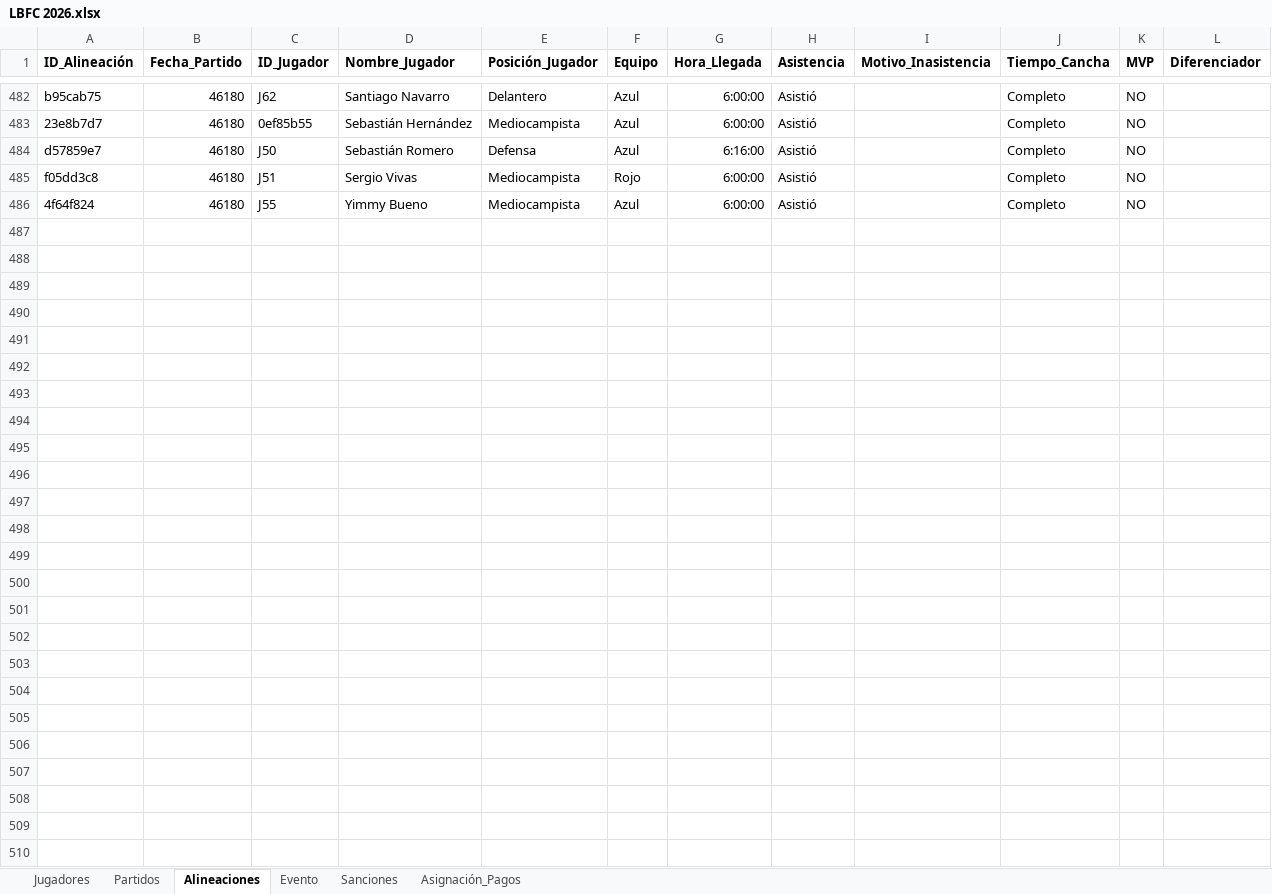
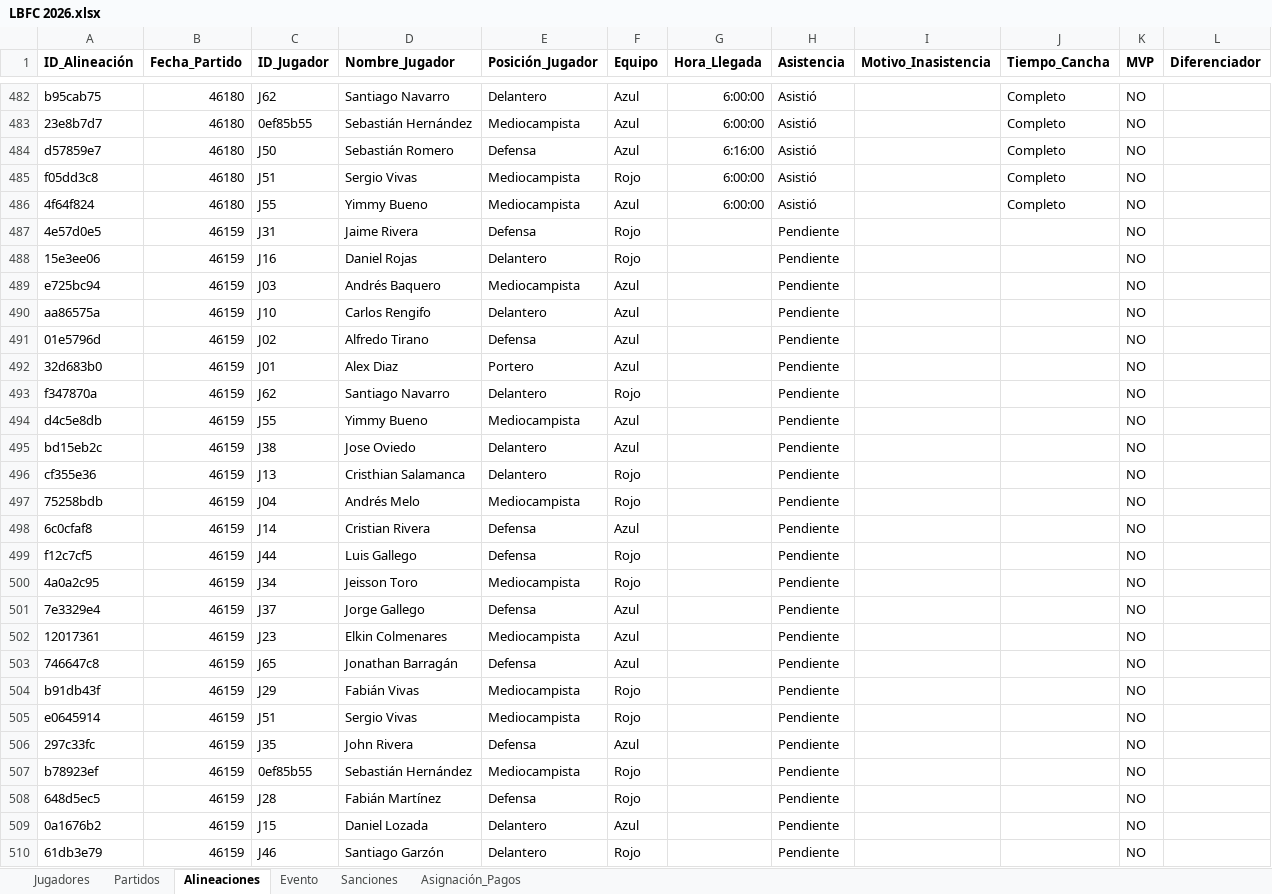
Before and after one commit to Giovanni-rengifo/lbfc-web, an Excel workbook: LBFC 2026.xlsx, sheet Alineaciones, drawn as a sheet; only a part is shown, gaps mark what is left out; values as stored, in another font and other column widths than the file's, no borders; charts and pictures not drawn; the diff covers the shown part only; the diff names each change by its address in the sheet, - before the commit and + after, or states it on an @@ line.

```diff
--- a/LBFC 2026.xlsx (sheet Alineaciones)
+++ b/LBFC 2026.xlsx (sheet Alineaciones)
+row 487: 4e57d0e5 | 46159 | J31 | Jaime Rivera | Defensa | Rojo |  | Pendiente |  |  | NO
+row 488: 15e3ee06 | 46159 | J16 | Daniel Rojas | Delantero | Rojo |  | Pendiente |  |  | NO
+row 489: e725bc94 | 46159 | J03 | Andrés Baquero | Mediocampista | Azul |  | Pendiente |  |  | NO
+row 490: aa86575a | 46159 | J10 | Carlos Rengifo | Delantero | Azul |  | Pendiente |  |  | NO
+row 491: 01e5796d | 46159 | J02 | Alfredo Tirano | Defensa | Azul |  | Pendiente |  |  | NO
+row 492: 32d683b0 | 46159 | J01 | Alex Diaz | Portero | Azul |  | Pendiente |  |  | NO
+row 493: f347870a | 46159 | J62 | Santiago Navarro | Delantero | Rojo |  | Pendiente |  |  | NO
+row 494: d4c5e8db | 46159 | J55 | Yimmy Bueno | Mediocampista | Azul |  | Pendiente |  |  | NO
+row 495: bd15eb2c | 46159 | J38 | Jose Oviedo | Delantero | Azul |  | Pendiente |  |  | NO
+row 496: cf355e36 | 46159 | J13 | Cristhian Salamanca | Delantero | Rojo |  | Pendiente |  |  | NO
+row 497: 75258bdb | 46159 | J04 | Andrés Melo | Mediocampista | Rojo |  | Pendiente |  |  | NO
+row 498: 6c0cfaf8 | 46159 | J14 | Cristian Rivera | Defensa | Azul |  | Pendiente |  |  | NO
+row 499: f12c7cf5 | 46159 | J44 | Luis Gallego | Defensa | Rojo |  | Pendiente |  |  | NO
+row 500: 4a0a2c95 | 46159 | J34 | Jeisson Toro | Mediocampista | Rojo |  | Pendiente |  |  | NO
+row 501: 7e3329e4 | 46159 | J37 | Jorge Gallego | Defensa | Azul |  | Pendiente |  |  | NO
+row 502: 12017361 | 46159 | J23 | Elkin Colmenares | Mediocampista | Azul |  | Pendiente |  |  | NO
+row 503: 746647c8 | 46159 | J65 | Jonathan Barragán | Defensa | Azul |  | Pendiente |  |  | NO
+row 504: b91db43f | 46159 | J29 | Fabián Vivas | Mediocampista | Rojo |  | Pendiente |  |  | NO
+row 505: e0645914 | 46159 | J51 | Sergio Vivas | Mediocampista | Rojo |  | Pendiente |  |  | NO
+row 506: 297c33fc | 46159 | J35 | John Rivera | Defensa | Azul |  | Pendiente |  |  | NO
+row 507: b78923ef | 46159 | 0ef85b55 | Sebastián Hernández | Mediocampista | Rojo |  | Pendiente |  |  | NO
+row 508: 648d5ec5 | 46159 | J28 | Fabián Martínez | Defensa | Rojo |  | Pendiente |  |  | NO
+row 509: 0a1676b2 | 46159 | J15 | Daniel Lozada | Delantero | Azul |  | Pendiente |  |  | NO
+row 510: 61db3e79 | 46159 | J46 | Santiago Garzón | Delantero | Rojo |  | Pendiente |  |  | NO
```
Also changed, not shown: 2 edited cells elsewhere in this sheet, sheet Asignación_Pagos, sheet Evento, sheet Partidos.
